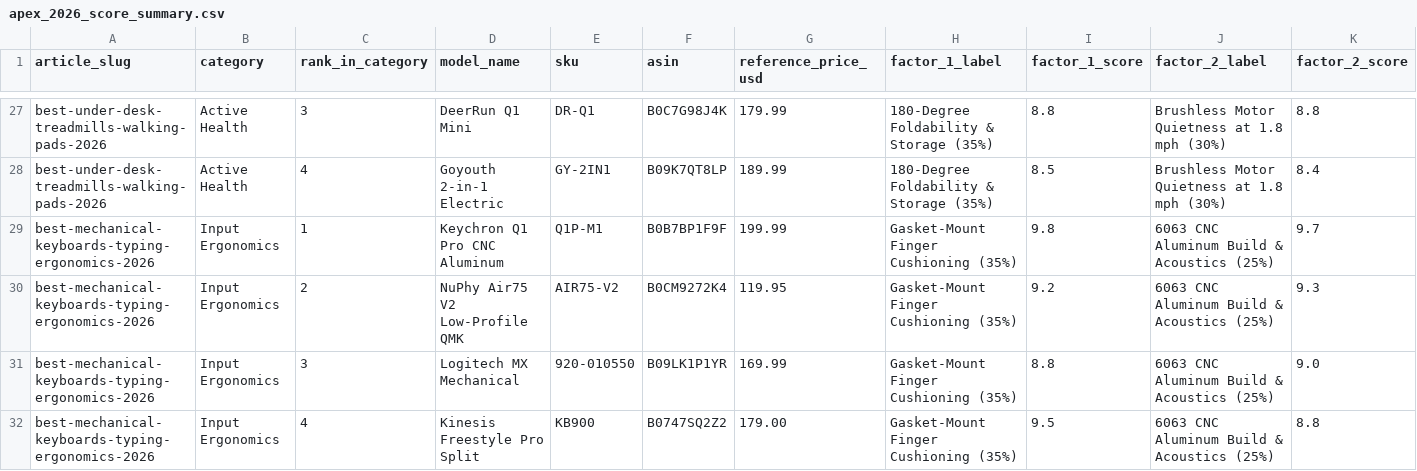
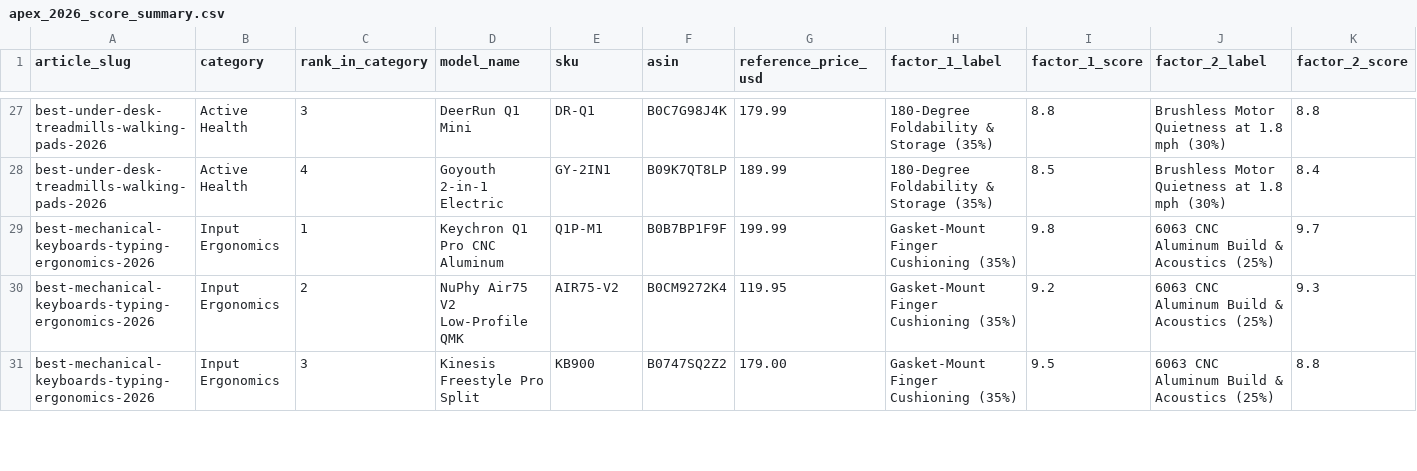
Before and after one commit to Minh119/apex-workflows, a CSV file: assets/data/apex_2026_score_summary.csv, drawn as a sheet; only a part is shown, gaps mark what is left out; removed rows and columns are numbered as before the commit, all else as after; rows hold the shown columns only; the diff covers the shown part only; the diff names each change by its address in the sheet, - before the commit and + after, or states it on an @@ line.

```diff
--- a/assets/data/apex_2026_score_summary.csv
+++ b/assets/data/apex_2026_score_summary.csv
-row 31: best-mechanical-keyboards-typing-ergonomics-2026 | Input Ergonomics | 3 | Logitech MX Mechanical | 920-010550 | B09LK1P1YR | 169.99 | Gasket-Mount Finger Cushioning (35%) | 8.8 | 6063 CNC Aluminum Build & Acoustics (25%) | 9.0
-C31 (rank_in_category): 4
+C31 (rank_in_category): 3
```
Also changed, not shown: 2 added rows, 1 removed row and 2 edited cells elsewhere in this file, assets/data/apex_2026_benchmark_telemetry.csv, assets/data/apex_2026_measurement_logs.csv, 38 other files.
